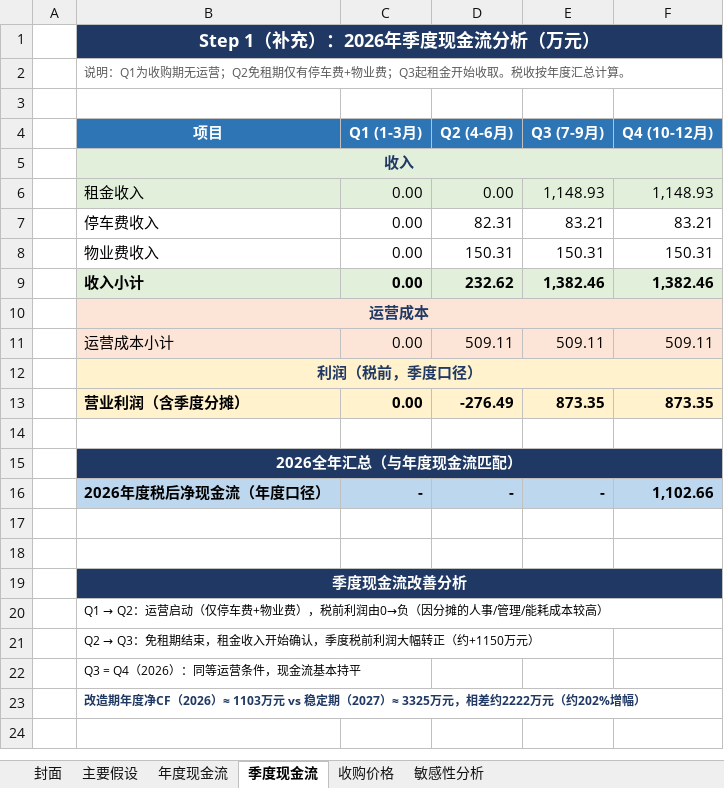
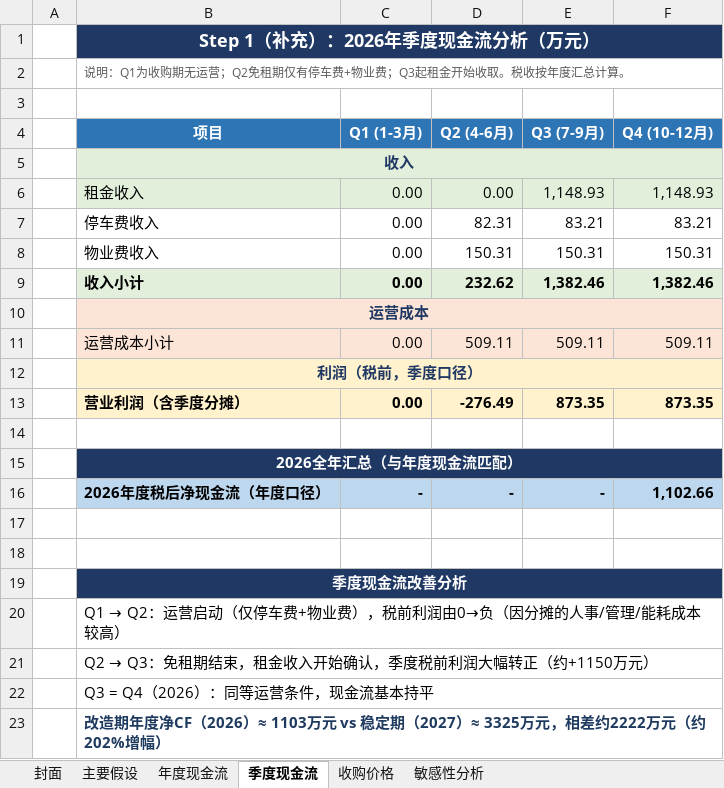
Before and after one commit to amithyst/EngineringEconomyCaseStudy, an Excel workbook: final_report/宁波怡丰汇投资分析.xlsx, sheet 季度现金流, drawn as a sheet; values as stored, in another font and other column widths than the file's, no borders; the diff names each change by its address in the sheet, - before the commit and + after, or states it on an @@ line.

```diff
--- a/final_report/宁波怡丰汇投资分析.xlsx (sheet 季度现金流)
+++ b/final_report/宁波怡丰汇投资分析.xlsx (sheet 季度现金流)
@@ B20:B23 text size: larger @@
+B20:F20 merged
+B21:F21 merged
+B22:F22 merged
+B23:F23 merged
```
Also changed, not shown: sheet 收购价格, sheet 敏感性分析, 13 other files.
